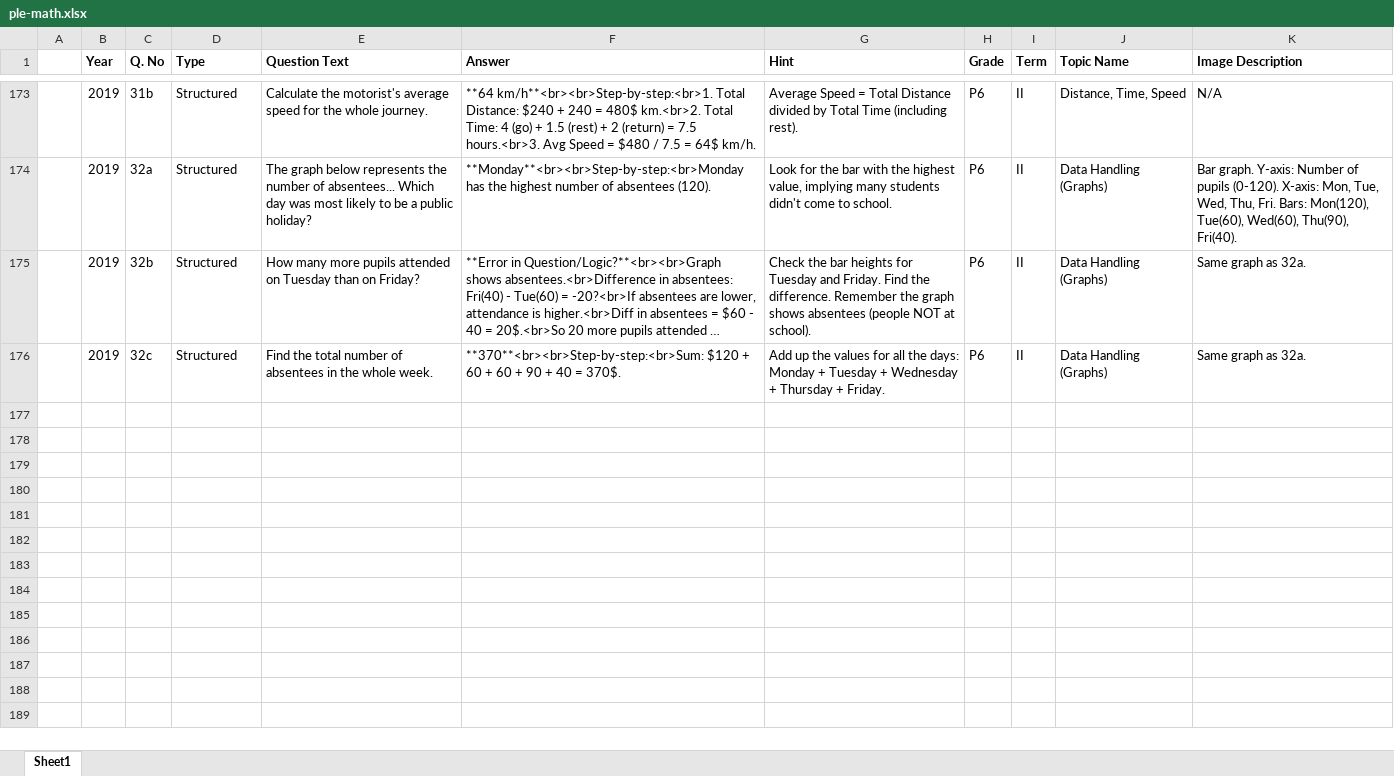
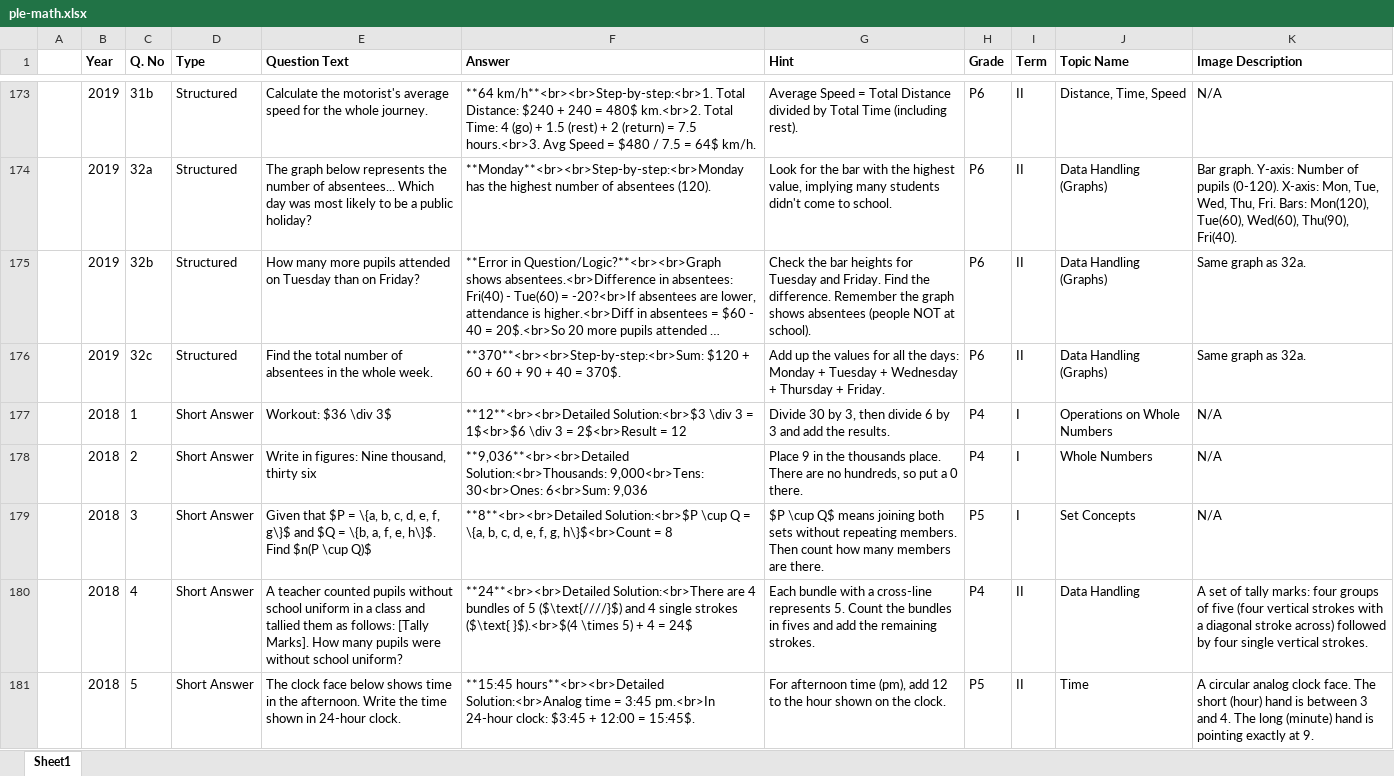
Before and after one commit to manyaug/manya-ug, an Excel workbook: content/math/ple-math.xlsx, sheet Sheet1, drawn as a sheet; only a part is shown, gaps mark what is left out; long unchanged cells end in …; values as stored, in another font and other column widths than the file's, no borders; the diff covers the shown part only; the diff names each change by its address in the sheet, - before the commit and + after, or states it on an @@ line.

```diff
--- a/content/math/ple-math.xlsx (sheet Sheet1)
+++ b/content/math/ple-math.xlsx (sheet Sheet1)
+row 177:  | 2018 | 1 | Short Answer | Workout: $36 \div 3$ | **12**<br><br>Detailed Solution:<br>$3 \div 3 = 1$<br>$6 \div 3 = 2$<br>Result = 12 | Divide 30 by 3, then divide 6 by 3 and add the results. | P4 | I | Operations on Whole Numbers | N/A
+row 178:  | 2018 | 2 | Short Answer | Write in figures: Nine thousand, thirty six | **9,036**<br><br>Detailed Solution:<br>Thousands: 9,000<br>Tens: 30<br>Ones: 6<br>Sum: 9,036 | Place 9 in the thousands place. There are no hundreds, so put a 0 there. | P4 | I | Whole Numbers | N/A
+row 179:  | 2018 | 3 | Short Answer | Given that $P = \{a, b, c, d, e, f, g\}$ and $Q = \{b, a, f, e, h\}$. Find $n(P \cup Q)$ | **8**<br><br>Detailed Solution:<br>$P \cup Q = \{a, b, c, d, e, f, g, h\}$<br>Count = 8 | $P \cup Q$ means joining both sets without repeating members. Then count how many members are there. | P5 | I | Set Concepts | N/A
+row 180:  | 2018 | 4 | Short Answer | A teacher counted pupils without school uniform in a class and tallied them as follows: [Tally Marks]. How many pupils were without school uniform? | **24**<br><br>Detailed Solution:<br>There are 4 bundles of 5 ($\text{////}$) and 4 single strokes ($\text{ }$).<br>$(4 \times 5) + 4 = 24$ | Each bundle with a cross-line represents 5. Count the bundles in fives and add the remaining strokes. | P4 | II | Data Handling | A set of tally marks: four groups of five (four vertical strokes with a diagonal stroke across) followed by four single vertical strokes.
+row 181:  | 2018 | 5 | Short Answer | The clock face below shows time in the afternoon. Write the time shown in 24-hour clock. | **15:45 hours**<br><br>Detailed Solution:<br>Analog time = 3:45 pm.<br>In 24-hour clock: $3:45 + 12:00 = 15:45$. | For afternoon time (pm), add 12 to the hour shown on the clock. | P5 | II | Time | A circular analog clock face. The short (hour) hand is between 3 and 4. The long (minute) hand is pointing exactly at 9.
```
Also changed, not shown: 81 added rows elsewhere in this sheet, content/english/english-p7-question-bank.xlsx, content/english/ple-english.xlsx, 35 other files.
